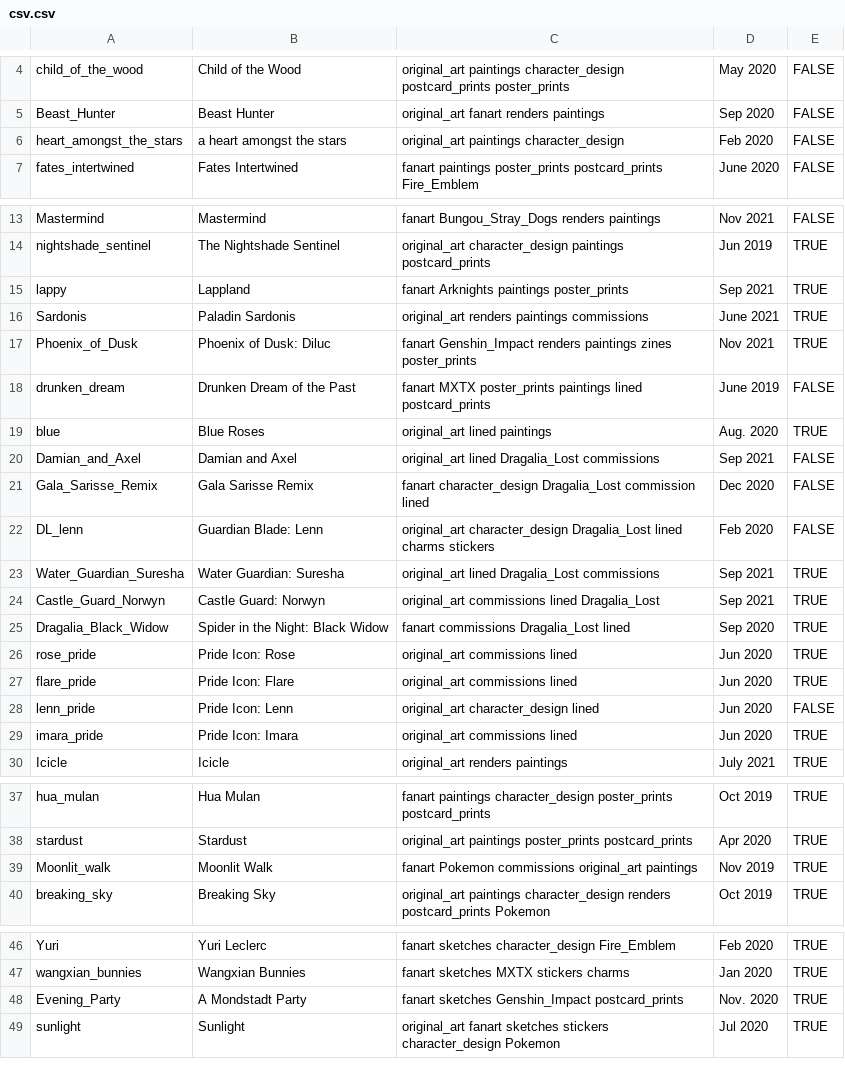
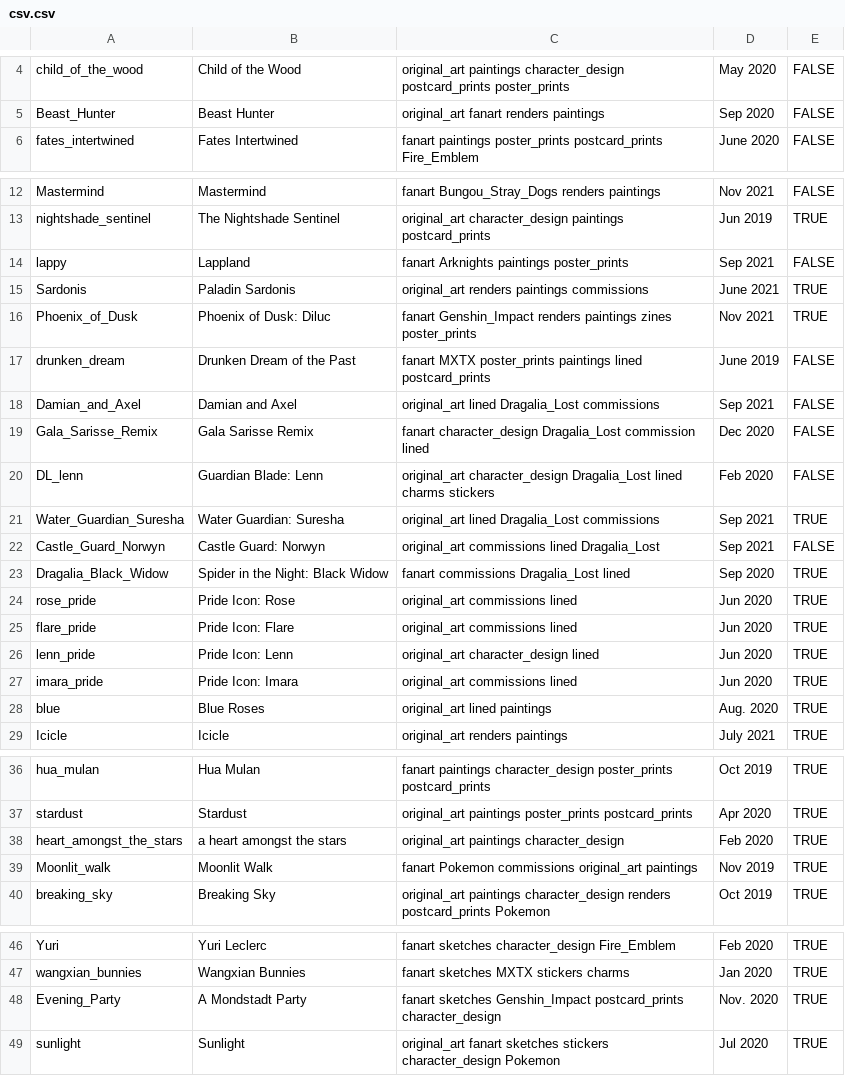
Before and after one commit to acelaena/acelaena.github.io, a CSV file: portfolio/illustrations/csv.csv, drawn as a sheet; only a part is shown, gaps mark what is left out.

```diff
--- a/portfolio/illustrations/csv.csv
+++ b/portfolio/illustrations/csv.csv
@@ -5,3 +5,2 @@ child_of_the_wood, Child of the Wood, original_art paintings character_design po
 Beast_Hunter, Beast Hunter, original_art fanart renders paintings, Sep 2020, FALSE
-heart_amongst_the_stars, a heart amongst the stars, original_art paintings character_design, Feb 2020, FALSE
 fates_intertwined, Fates Intertwined, fanart paintings poster_prints postcard_prints Fire_Emblem, June 2020, FALSE
@@ -14,3 +13,3 @@ Mastermind, Mastermind, fanart Bungou_Stray_Dogs renders paintings, Nov 2021, FA
 nightshade_sentinel, The Nightshade Sentinel, original_art character_design paintings postcard_prints, Jun 2019, TRUE
-lappy, Lappland, fanart Arknights paintings poster_prints, Sep 2021, TRUE
+lappy, Lappland, fanart Arknights paintings poster_prints, Sep 2021, FALSE
 Sardonis, Paladin Sardonis, original_art renders paintings commissions, June 2021, TRUE
@@ -18,3 +17,2 @@ Phoenix_of_Dusk, Phoenix of Dusk: Diluc, fanart Genshin_Impact renders paintings
 drunken_dream, Drunken Dream of the Past, fanart MXTX poster_prints paintings lined postcard_prints, June 2019, FALSE
-blue, Blue Roses, original_art lined paintings, Aug. 2020, TRUE
 Damian_and_Axel, Damian and Axel, original_art lined Dragalia_Lost commissions, Sep 2021, FALSE
@@ -23,3 +21,3 @@ DL_lenn, Guardian Blade: Lenn, original_art character_design Dragalia_Lost lined
 Water_Guardian_Suresha, Water Guardian: Suresha, original_art lined Dragalia_Lost commissions, Sep 2021, TRUE
-Castle_Guard_Norwyn, Castle Guard: Norwyn, original_art commissions lined Dragalia_Lost, Sep 2021, TRUE
+Castle_Guard_Norwyn, Castle Guard: Norwyn, original_art commissions lined Dragalia_Lost, Sep 2021, FALSE
 Dragalia_Black_Widow, Spider in the Night: Black Widow, fanart commissions Dragalia_Lost lined, Sep 2020, TRUE
@@ -27,4 +25,5 @@ rose_pride, Pride Icon: Rose, original_art commissions lined, Jun 2020, TRUE
 flare_pride, Pride Icon: Flare, original_art commissions lined, Jun 2020, TRUE
-lenn_pride, Pride Icon: Lenn, original_art character_design lined, Jun 2020, FALSE
+lenn_pride, Pride Icon: Lenn, original_art character_design lined, Jun 2020, TRUE
 imara_pride, Pride Icon: Imara, original_art commissions lined, Jun 2020, TRUE
+blue, Blue Roses, original_art lined paintings, Aug. 2020, TRUE
 Icicle, Icicle, original_art renders paintings , July 2021, TRUE
@@ -38,2 +37,3 @@ hua_mulan, Hua Mulan, fanart paintings character_design poster_prints postcard_p
 stardust, Stardust, original_art paintings poster_prints postcard_prints, Apr 2020, TRUE
+heart_amongst_the_stars, a heart amongst the stars, original_art paintings character_design, Feb 2020, TRUE
 Moonlit_walk, Moonlit Walk, fanart Pokemon commissions original_art paintings , Nov 2019, TRUE
@@ -47,3 +47,3 @@ Yuri, Yuri Leclerc, fanart sketches character_design Fire_Emblem, Feb 2020, TRUE
 wangxian_bunnies, Wangxian Bunnies, fanart sketches MXTX stickers charms, Jan 2020, TRUE
-Evening_Party, A Mondstadt Party, fanart sketches Genshin_Impact postcard_prints, Nov. 2020, TRUE
+Evening_Party, A Mondstadt Party, fanart sketches Genshin_Impact postcard_prints character_design, Nov. 2020, TRUE
 sunlight, Sunlight, original_art fanart sketches stickers character_design Pokemon, Jul 2020, TRUE
```
Also changed, not shown: 2 other files.
